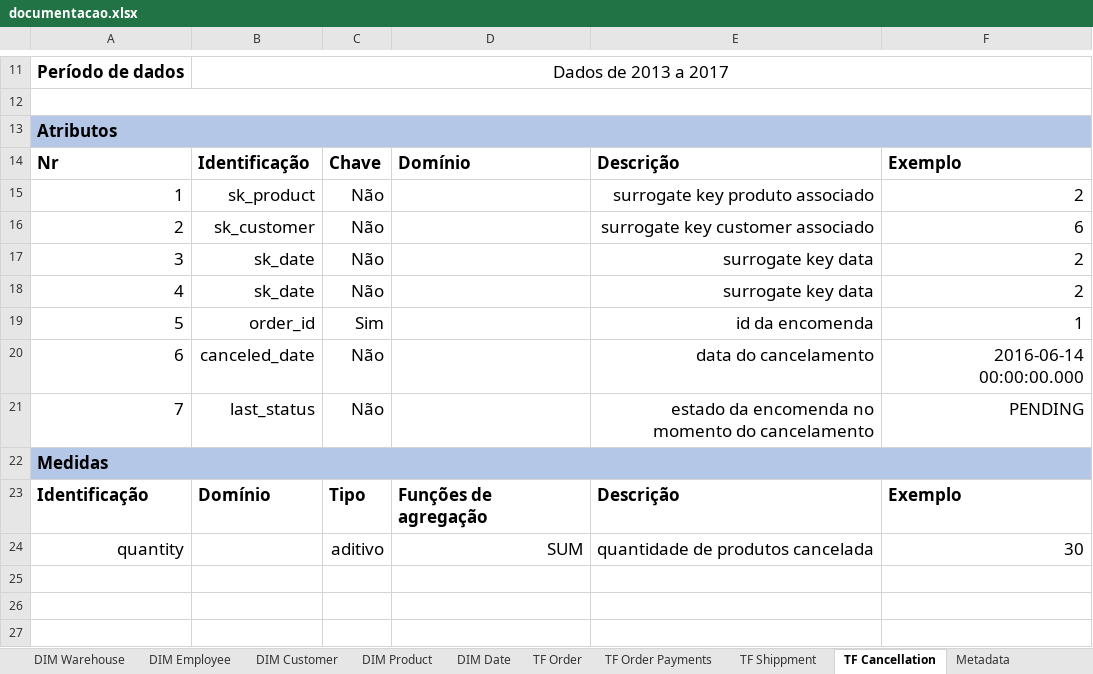
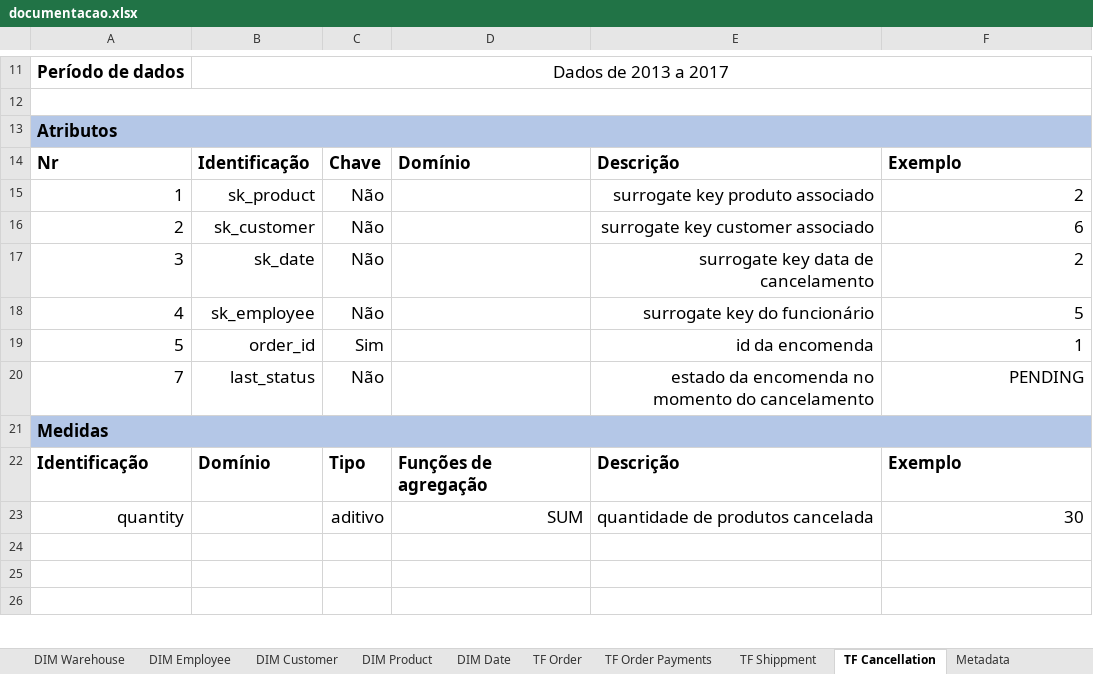
Before and after one commit to joaobraganca555/GlobalTech_ETL, an Excel workbook: docs/documentacao.xlsx, sheet TF Cancellation, drawn as a sheet; only a part is shown, gaps mark what is left out; values as stored, in another font and other column widths than the file's, no borders; the diff names each change by its address in the sheet, - before the commit and + after, or states it on an @@ line.

```diff
--- a/docs/documentacao.xlsx (sheet TF Cancellation)
+++ b/docs/documentacao.xlsx (sheet TF Cancellation)
-E17: surrogate key data
+E17: surrogate key data de cancelamento
-B18: sk_date
+B18: sk_employee
-E18: surrogate key data
+E18: surrogate key do funcionário
-F18: 2
+F18: 5
-row 20: 6 | canceled_date | Não |  | data do cancelamento | 2016-06-14 00:00:00.000
```
Also changed, not shown: sheet TF Order Payments, sheet TF Shippment, sheet TF Order.
